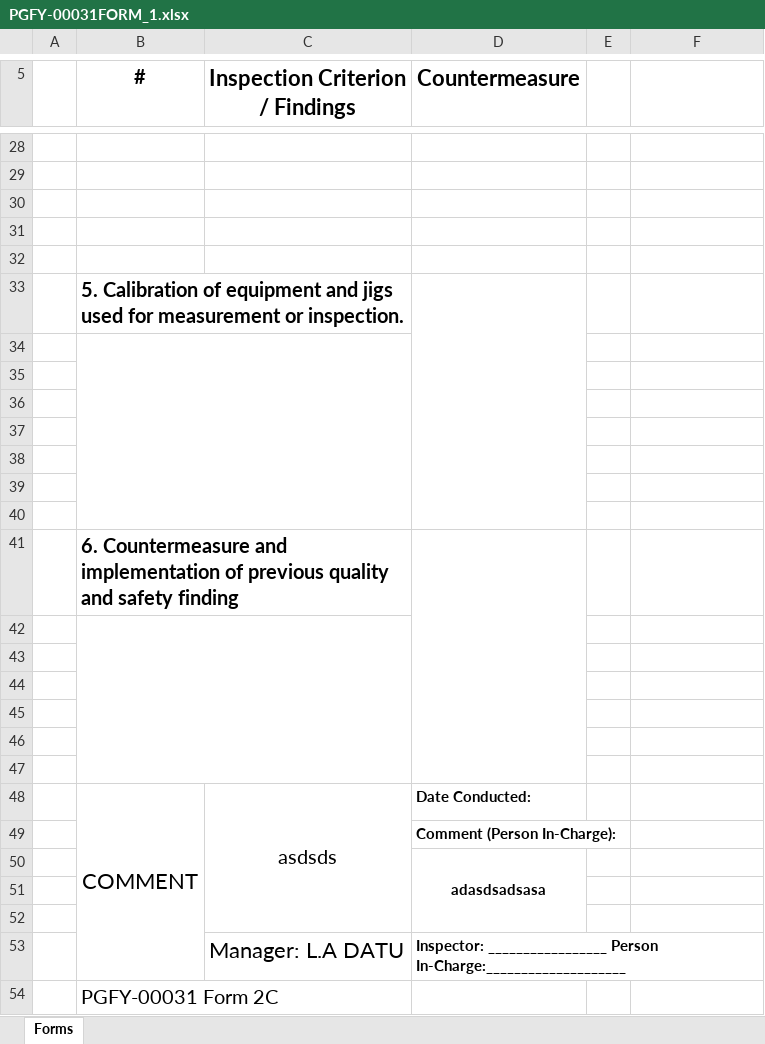
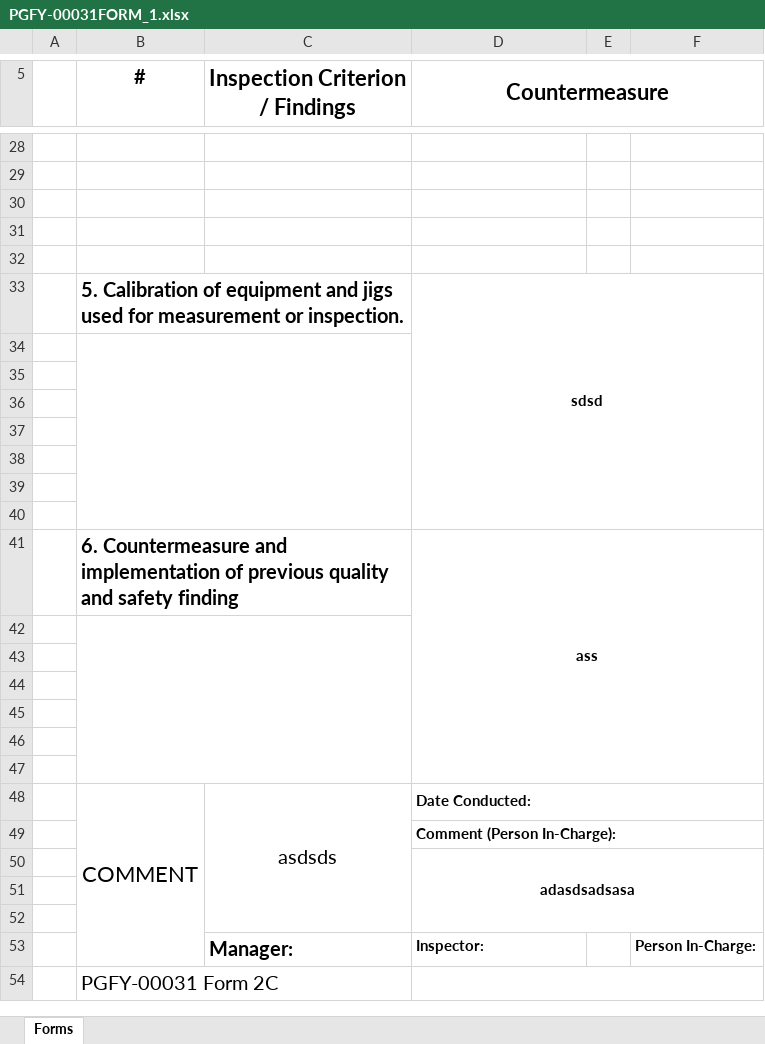
Before and after one commit to labandia/P1SAproject, an Excel workbook: ProgramPartListWeb/Content/Uploads/PGFY-00031FORM_1.xlsx, sheet Forms, drawn as a sheet; only a part is shown, gaps mark what is left out; values as stored, in another font and other column widths than the file's, no borders; charts and pictures not drawn; removed rows and columns are numbered as before the commit, all else as after; the diff covers the shown part only; the diff names each change by its address in the sheet, - before the commit and + after, or states it on an @@ line.

```diff
--- a/ProgramPartListWeb/Content/Uploads/PGFY-00031FORM_1.xlsx (sheet Forms)
+++ b/ProgramPartListWeb/Content/Uploads/PGFY-00031FORM_1.xlsx (sheet Forms)
+D5:F5 merged
-D33 (Countermeasure): (empty)
+D33 (Countermeasure): sdsd
-D33:D40 merged
+D33:F40 merged
-D41 (Countermeasure): (empty)
+D41 (Countermeasure): ass
-D41:D47 merged
+D41:F47 merged
+D48:F48 merged
+D49:F49 merged
-D50:D52 merged
+D50:F52 merged
-row 53:  |  | Manager: L.A DATU | Inspector: _________________ Person In-Charge:____________________
+row 53:  |  | Manager: | Inspector: |  | Person In-Charge:
+D54:F54 merged
```
Also changed, not shown: 3 edited cells and merged cells elsewhere in this sheet, charts or pictures, 13 other files.
